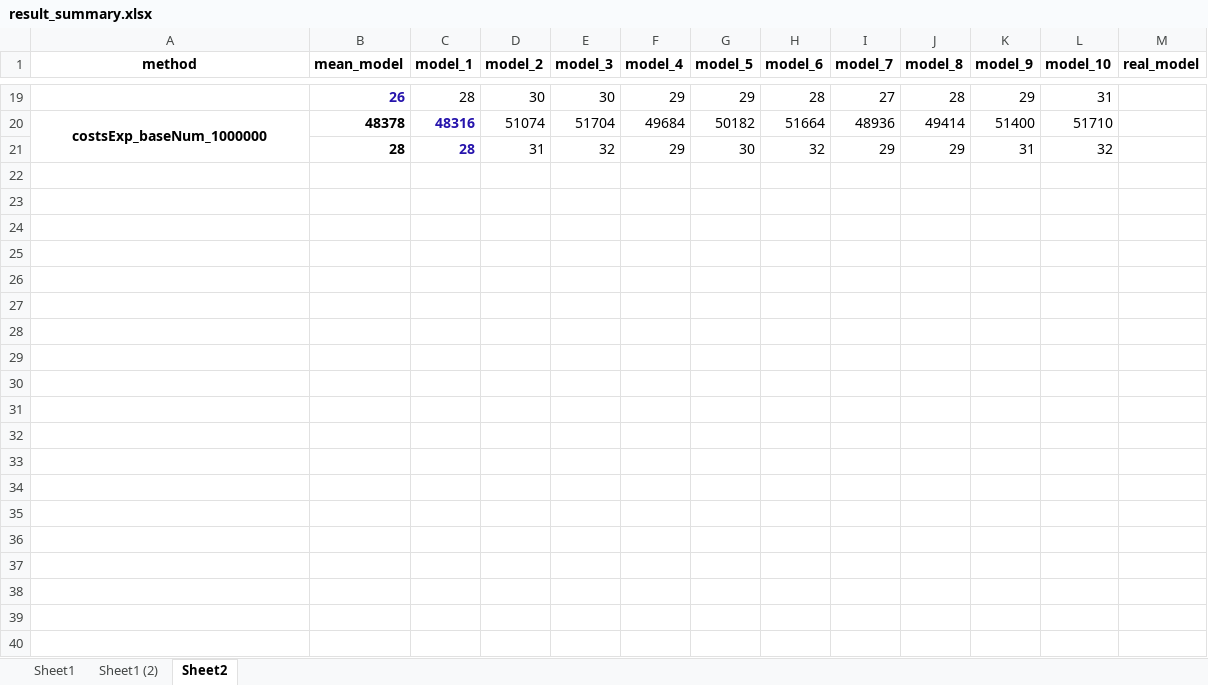
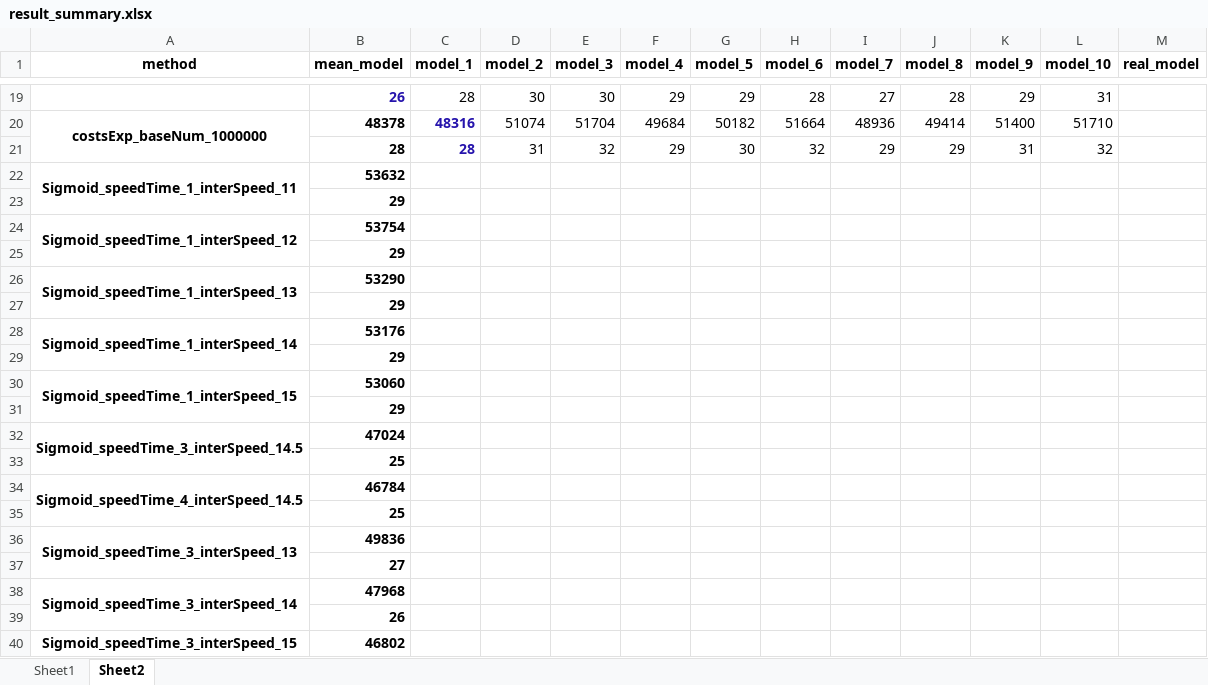
Before and after one commit to wzn0828/alibaba_weather_route, an Excel workbook: result_analysis/result_summary.xlsx, sheet Sheet2, drawn as a sheet; only a part is shown, gaps mark what is left out; values as stored, in another font and other column widths than the file's, no borders; the diff covers the shown part only; the diff names each change by its address in the sheet, - before the commit and + after, or states it on an @@ line.

```diff
--- a/result_analysis/result_summary.xlsx (sheet Sheet2)
+++ b/result_analysis/result_summary.xlsx (sheet Sheet2)
-sheet tab: Sheet1 (2)
+row 22: Sigmoid_speedTime_1_interSpeed_11 | 53632
+row 23:  | 29
+row 24: Sigmoid_speedTime_1_interSpeed_12 | 53754
+row 25:  | 29
+row 26: Sigmoid_speedTime_1_interSpeed_13 | 53290
+row 27:  | 29
+row 28: Sigmoid_speedTime_1_interSpeed_14 | 53176
+row 29:  | 29
+row 30: Sigmoid_speedTime_1_interSpeed_15 | 53060
+row 31:  | 29
+row 32: Sigmoid_speedTime_3_interSpeed_14.5 | 47024
+row 33:  | 25
+row 34: Sigmoid_speedTime_4_interSpeed_14.5 | 46784
+row 35:  | 25
+row 36: Sigmoid_speedTime_3_interSpeed_13 | 49836
+row 37:  | 27
+row 38: Sigmoid_speedTime_3_interSpeed_14 | 47968
+row 39:  | 26
+row 40: Sigmoid_speedTime_3_interSpeed_15 | 46802
```
Also changed, not shown: 11 added rows elsewhere in this sheet, sheet Sheet1, 10 other files.
